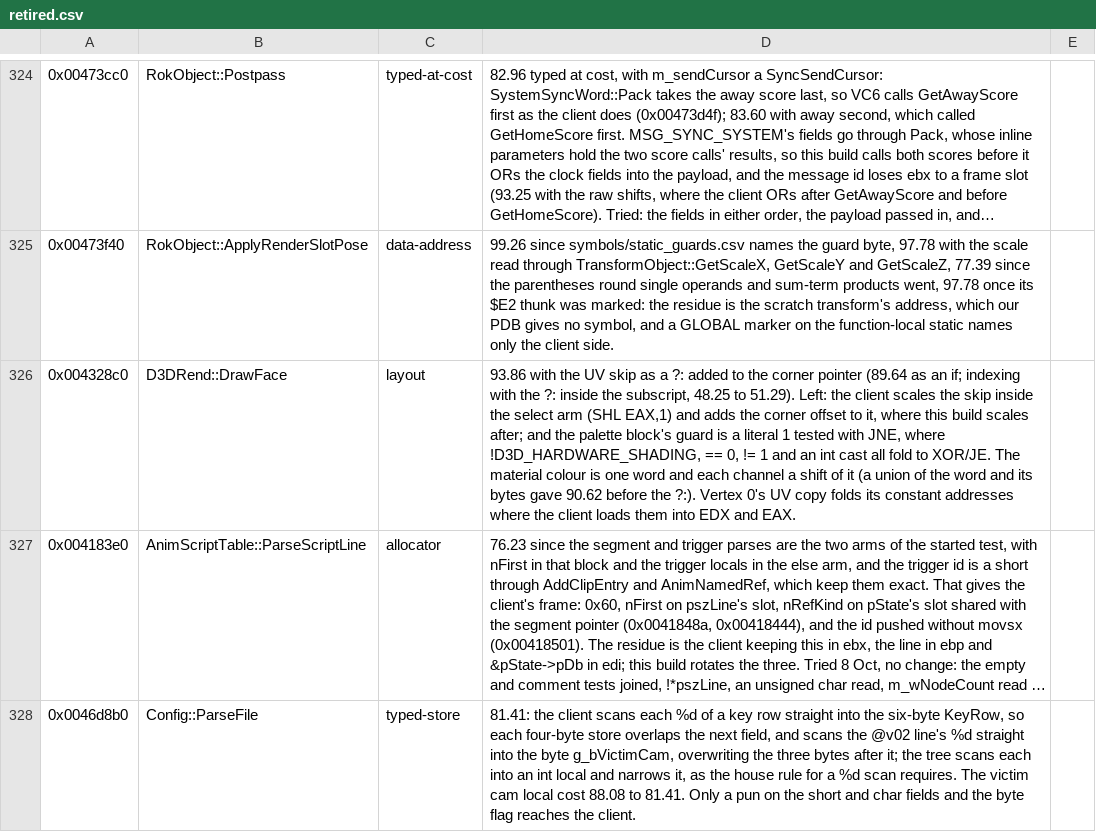
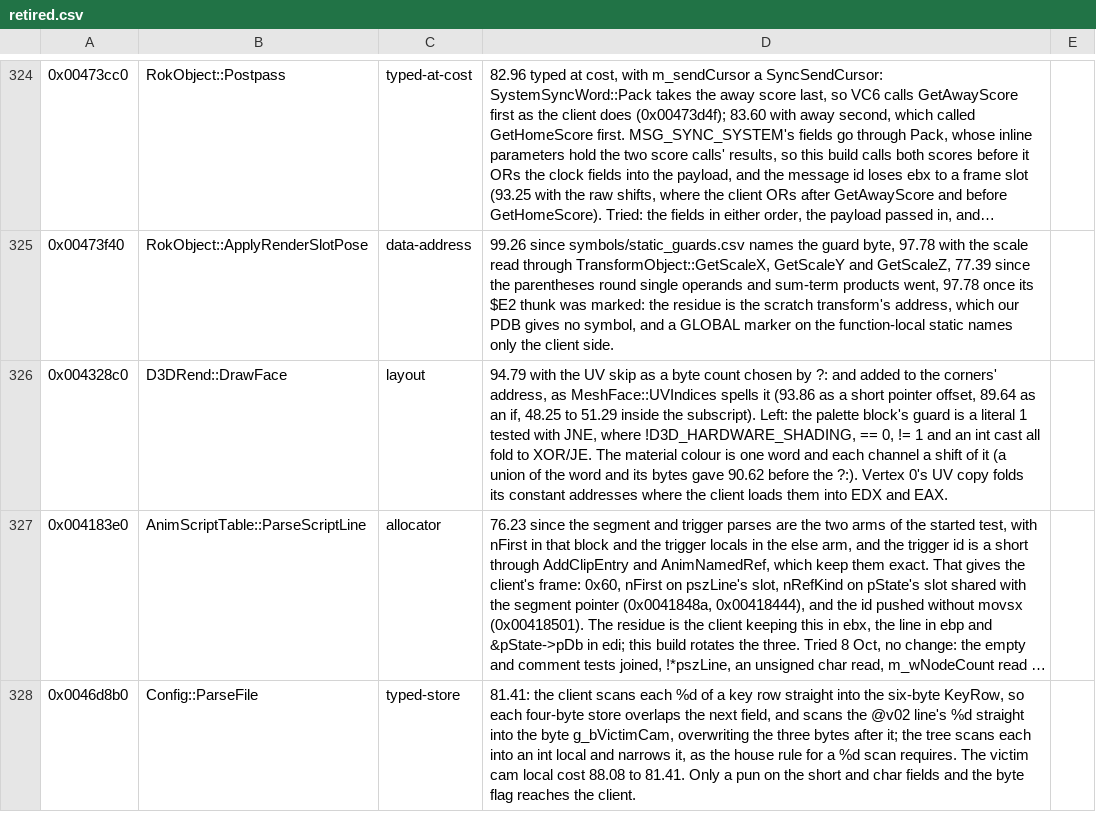
Before and after one commit to zach2good/hyperblade-20XX, a CSV file: symbols/retired.csv, drawn as a sheet; only a part is shown, gaps mark what is left out; long unchanged cells end in …; the diff names each change by its address in the sheet, - before the commit and + after, or states it on an @@ line.

Commit message:
Partially match `D3DRend::DrawFace` (94.79)

```diff
--- a/symbols/retired.csv
+++ b/symbols/retired.csv
-D326: 93.86 with the UV skip as a ?: added to the corner pointer (89.64 as an if; indexing with the ?: inside the subscript, 48.25 to 51.29). Left: the client scales the skip inside the select arm (SHL EAX,1) and adds the corner offset to it, where this build scales after; and the palette…
+D326: 94.79 with the UV skip as a byte count chosen by ?: and added to the corners' address, as MeshFace::UVIndices spells it (93.86 as a short pointer offset, 89.64 as an if, 48.25 to 51.29 inside the subscript). Left: the palette…
```
Also changed, not shown: 1 other file.
